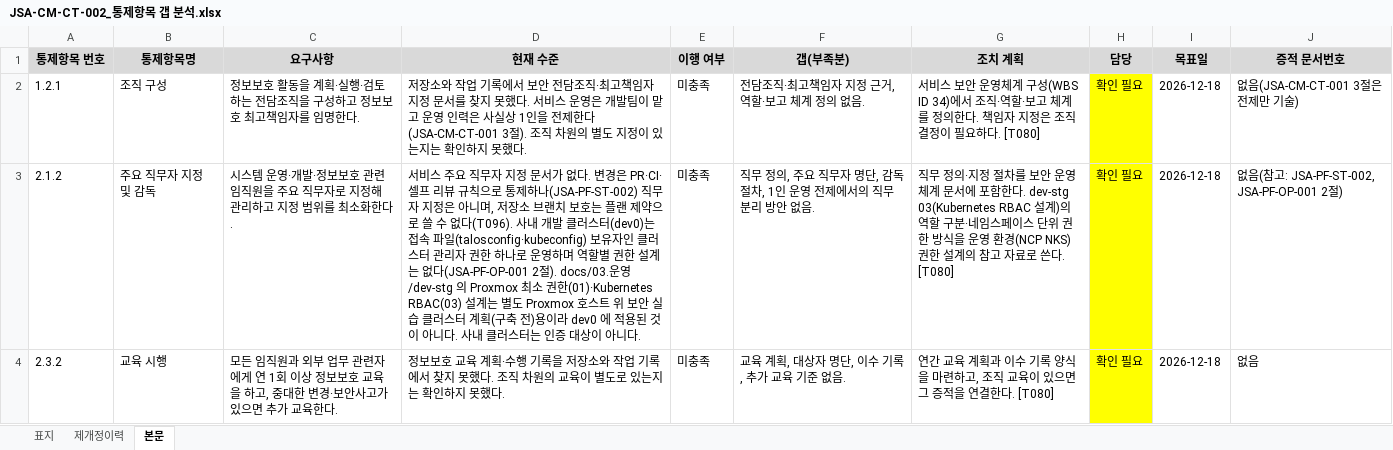
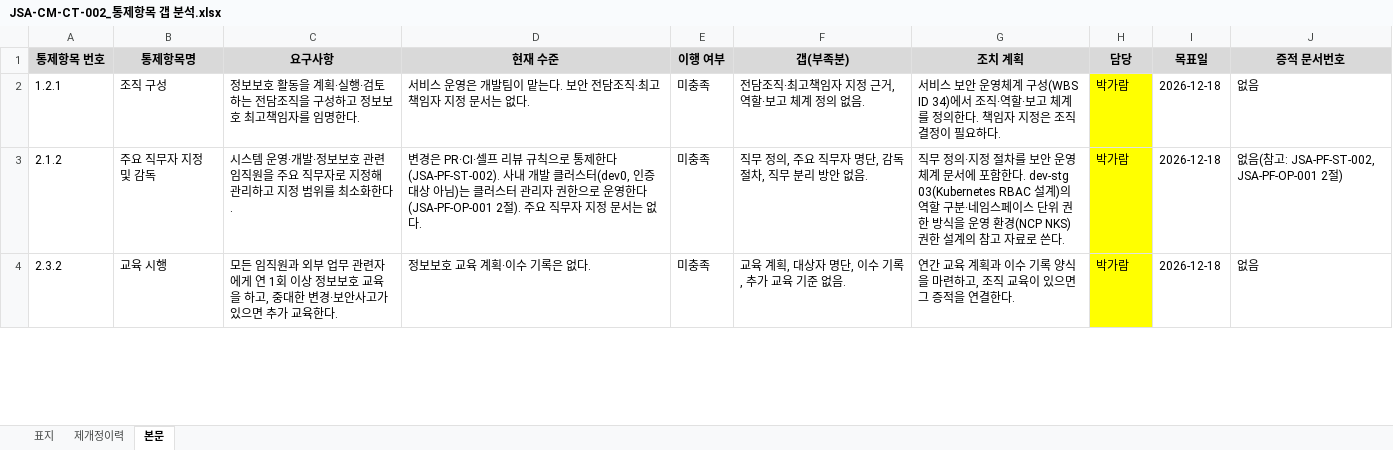
Before and after one commit to garam-park/inp-devops, an Excel workbook: .ai-workflow/work/tasks/현장방문대비/30 관리 산출물/개발/JSA-CM-CT-002_통제항목 갭 분석.xlsx, sheet 본문, drawn as a sheet; only a part is shown; values as stored, in another font and other column widths than the file's, no borders; the diff covers the shown part only; the diff names each change by its address in the sheet, - before the commit and + after, or states it on an @@ line.

```diff
--- a/.ai-workflow/work/tasks/현장방문대비/30 관리 산출물/개발/JSA-CM-CT-002_통제항목 갭 분석.xlsx (sheet 본문)
+++ b/.ai-workflow/work/tasks/현장방문대비/30 관리 산출물/개발/JSA-CM-CT-002_통제항목 갭 분석.xlsx (sheet 본문)
-D2 (현재 수준): 저장소와 작업 기록에서 보안 전담조직·최고책임자 지정 문서를 찾지 못했다. 서비스 운영은 개발팀이 맡고 운영 인력은 사실상 1인을 전제한다(JSA-CM-CT-001 3절). 조직 차원의 별도 지정이 있는지는 확인하지 못했다.
+D2 (현재 수준): 서비스 운영은 개발팀이 맡는다. 보안 전담조직·최고책임자 지정 문서는 없다.
-G2 (조치 계획): …요하다. [T080]
+G2 (조치 계획): …요하다.
-H2:H4 (담당): 확인 필요
+H2:H4 (담당): 박가람
-J2 (증적 문서번호): 없음(JSA-CM-CT-001 3절은 전제만 기술)
+J2 (증적 문서번호): 없음
-D3 (현재 수준): 서비스 주요 직무자 지정 문서가 없다. 변경은 PR·CI·셀프 리뷰 규칙으로 통제하나(JSA-PF-ST-002) 직무자 지정은 아니며, 저장소 브랜치 보호는 플랜 제약으로 쓸 수 없다(T096). 사내 개발 클러스터(dev0)는 접속 파일(talosconfig·kubeconfig) 보유자인 클러스터 관리자 권한 하나로 운영하며 역할별 권한 설계는 없다(JSA-PF-OP-001 2절). docs/03.운영/dev-stg 의 Proxmox 최소 권한(01)·Kubernetes RBAC(03) 설계는 별도 Proxmox 호스트 위 보안 실습 클러스터 계획(구축 전)용이라 dev0 에 적용된 것이 아니다. 사내 클러스터는 인증 대상이 아니다.
+D3 (현재 수준): 변경은 PR·CI·셀프 리뷰 규칙으로 통제한다(JSA-PF-ST-002). 사내 개발 클러스터(dev0, 인증 대상 아님)는 클러스터 관리자 권한으로 운영한다(JSA-PF-OP-001 2절). 주요 직무자 지정 문서는 없다.
-F3 (갭(부족분)): 직무 정의, 주요 직무자 명단, 감독 절차, 1인 운영 전제에서의 직무 분리 방안 없음.
+F3 (갭(부족분)): 직무 정의, 주요 직무자 명단, 감독 절차, 직무 분리 방안 없음.
-G3 (조치 계획): …쓴다. [T080]
+G3 (조치 계획): …쓴다.
-D4 (현재 수준): 정보보호 교육 계획·수행 기록을 저장소와 작업 기록에서 찾지 못했다. 조직 차원의 교육이 별도로 있는지는 확인하지 못했다.
+D4 (현재 수준): 정보보호 교육 계획·이수 기록은 없다.
-G4 (조치 계획): …결한다. [T080]
+G4 (조치 계획): …결한다.
```
Also changed, not shown: 81 edited cells elsewhere in this sheet, sheet 제개정이력, sheet 표지, .ai-workflow/work/tasks/현장방문대비/30 관리 산출물/개발/JSA-PF-TS-005_QA 테스트케이스와 결과.xlsx, 20 other files.
